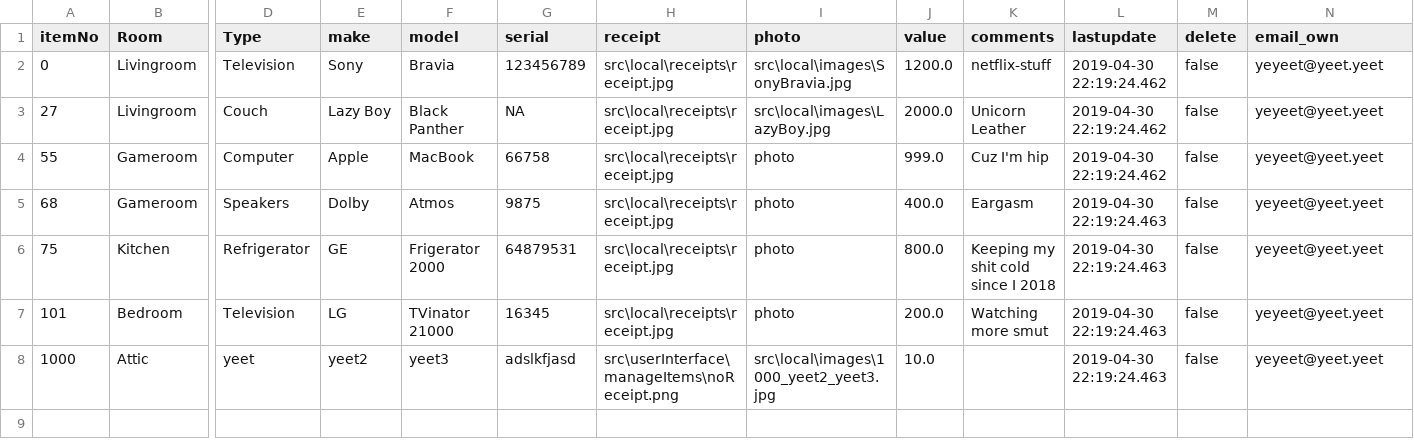
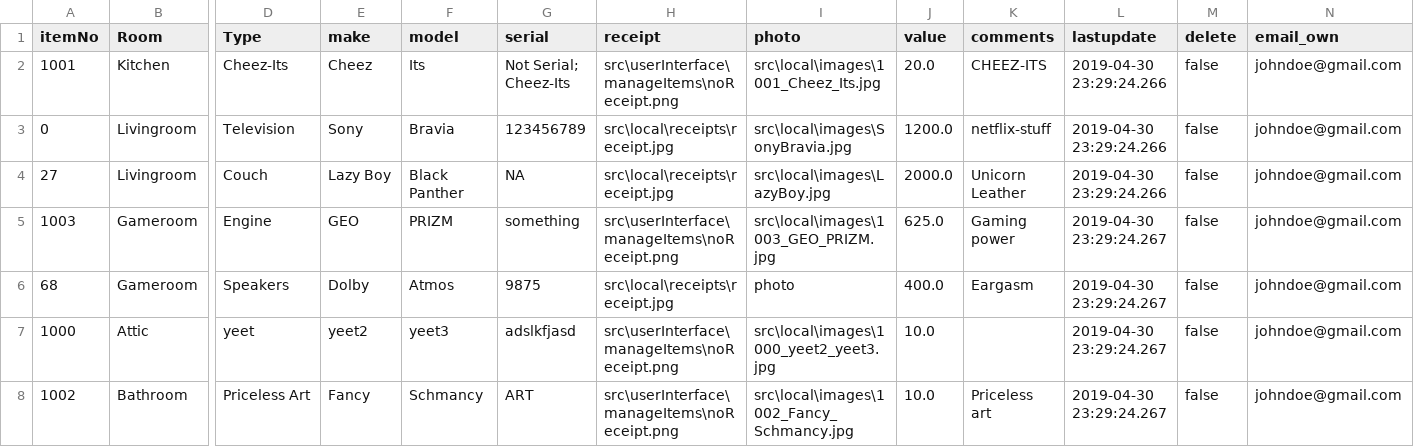
Before and after one commit to coliver16/HAI-Project, a CSV file: src/local/useritems.csv, drawn as a sheet; only a part is shown, gaps mark what is left out; removed rows and columns are numbered as before the commit, all else as after; rows hold the shown columns only; the diff names each change by its address in the sheet, - before the commit and + after, or states it on an @@ line.

```diff
--- a/src/local/useritems.csv
+++ b/src/local/useritems.csv
+row 2: 1001 | Kitchen | Cheez-Its | Cheez | Its | Not Serial; Cheez-Its | src\userInterface\manageItems\noReceipt.png | src\local\images\1001_Cheez_Its.jpg | 20.0 | CHEEZ-ITS | 2019-04-30 23:29:24.266 | false | johndoe@gmail.com
-L3:L4 (lastupdate): 2019-04-30 22:19:24.462
+L3:L4 (lastupdate): 2019-04-30 23:29:24.266
-N3:N4 (email_own): yeyeet@yeet.yeet
+N3:N4 (email_own): johndoe@gmail.com
-row 4: 55 | Gameroom | Computer | Apple | MacBook | 66758 | src\local\receipts\receipt.jpg | photo | 999.0 | Cuz I'm hip | 2019-04-30 22:19:24.462 | false | yeyeet@yeet.yeet
+row 5: 1003 | Gameroom | Engine | GEO | PRIZM | something | src\userInterface\manageItems\noReceipt.png | src\local\images\1003_GEO_PRIZM.jpg | 625.0 | Gaming power | 2019-04-30 23:29:24.267 | false | johndoe@gmail.com
-L6 (lastupdate): 2019-04-30 22:19:24.463
+L6 (lastupdate): 2019-04-30 23:29:24.267
-N6 (email_own): yeyeet@yeet.yeet
+N6 (email_own): johndoe@gmail.com
-row 6: 75 | Kitchen | Refrigerator | GE | Frigerator 2000 | 64879531 | src\local\receipts\receipt.jpg | photo | 800.0 | Keeping my shit cold since I 2018 | 2019-04-30 22:19:24.463 | false | yeyeet@yeet.yeet
-row 7: 101 | Bedroom | Television | LG | TVinator 21000 | 16345 | src\local\receipts\receipt.jpg | photo | 200.0 | Watching more smut | 2019-04-30 22:19:24.463 | false | yeyeet@yeet.yeet
-L7 (lastupdate): 2019-04-30 22:19:24.463
+L7 (lastupdate): 2019-04-30 23:29:24.267
-N7 (email_own): yeyeet@yeet.yeet
+N7 (email_own): johndoe@gmail.com
+row 8: 1002 | Bathroom | Priceless Art | Fancy | Schmancy | ART | src\userInterface\manageItems\noReceipt.png | src\local\images\1002_Fancy_Schmancy.jpg | 10.0 | Priceless art | 2019-04-30 23:29:24.267 | false | johndoe@gmail.com
```
Also changed, not shown: 7 other files.
